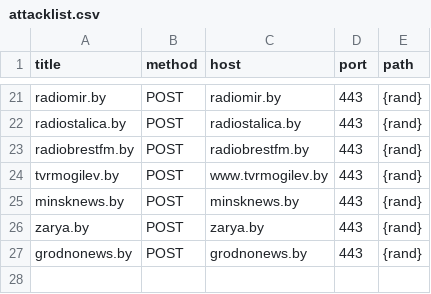
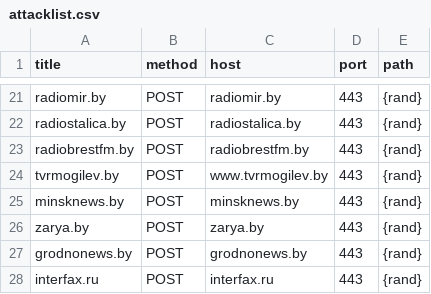
Before and after one commit to stopwarnow/stopwarnow.github.io, a CSV file: attacklist.csv, drawn as a sheet; only a part is shown, gaps mark what is left out; the diff names each change by its address in the sheet, - before the commit and + after, or states it on an @@ line.

Commit message:
+interfax.ru
+interfax.ru

```diff
--- a/attacklist.csv
+++ b/attacklist.csv
+row 28: interfax.ru | POST | interfax.ru | 443 | {rand}
```
